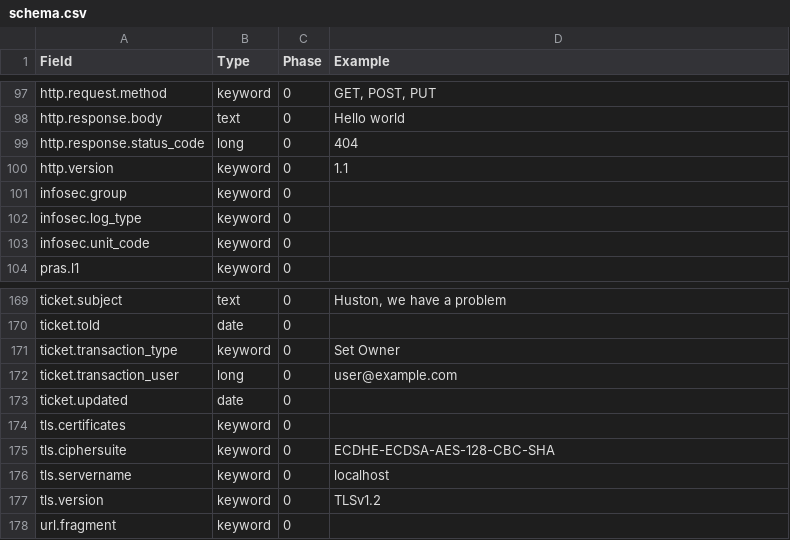
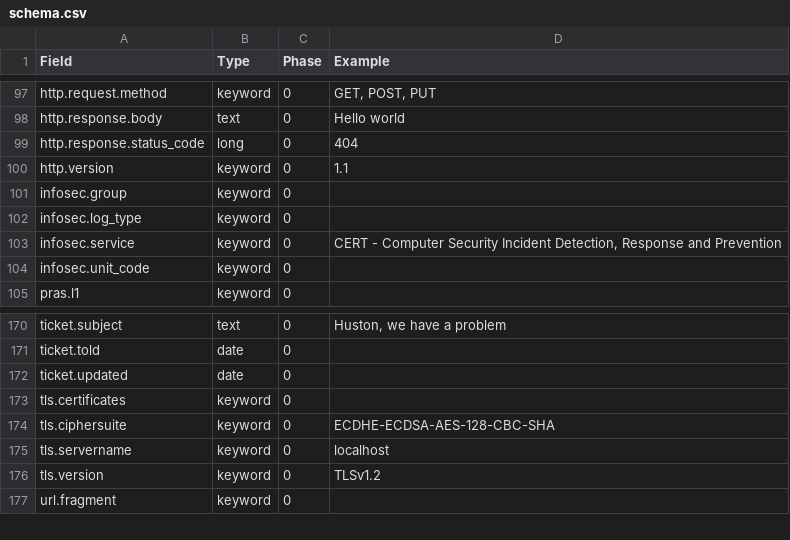
Before and after one commit to kristian-kocher/ecs, a CSV file: schema.csv, drawn as a sheet; only a part is shown, gaps mark what is left out; removed rows and columns are numbered as before the commit, all else as after; the diff names each change by its address in the sheet, - before the commit and + after, or states it on an @@ line.

Commit message:
Add infosec service and remove ticket transaction
Add infosec.service (for the Service from tracker).

Remove ticket transaction details as these no longer make sense (as we
have one document per ticket).

```diff
--- a/schema.csv
+++ b/schema.csv
+row 103: infosec.service | keyword | 0 | CERT - Computer Security Incident Detection, Response and Prevention
-row 171: ticket.transaction_type | keyword | 0 | Set Owner
-row 172: ticket.transaction_user | long | 0 | user@example.com
```
Also changed, not shown: 5 other files.
